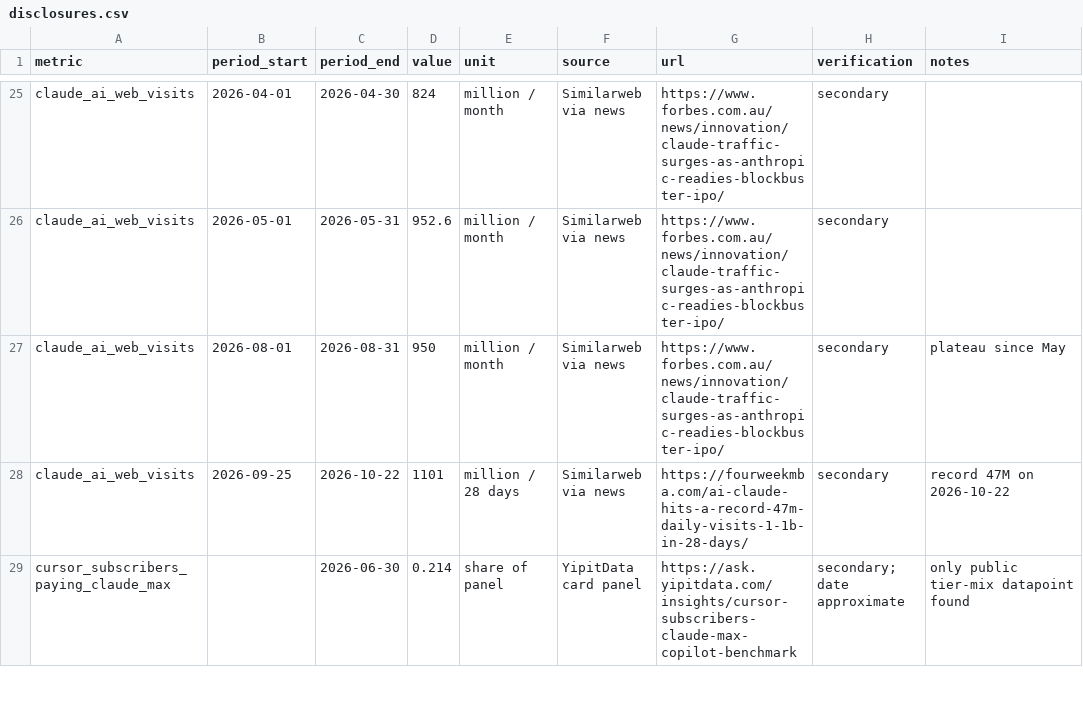
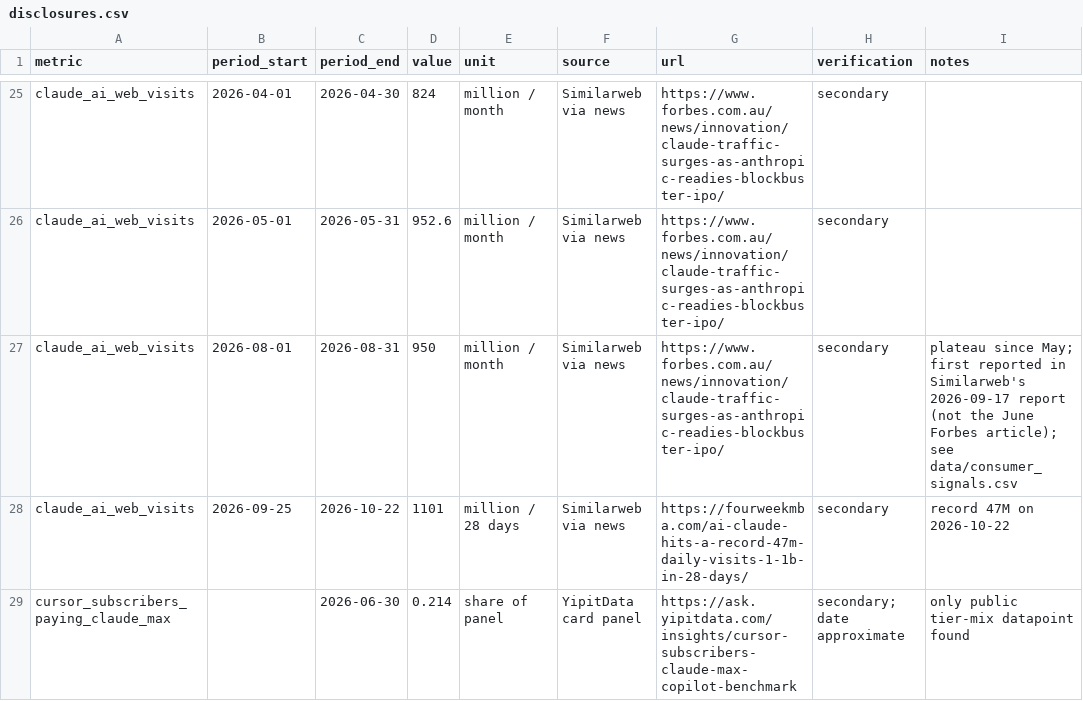
Before and after one commit to yb235/IterResearch, a CSV file: runrate_nowcast/data/disclosures.csv, drawn as a sheet; only a part is shown, gaps mark what is left out.

```diff
--- a/runrate_nowcast/data/disclosures.csv
+++ b/runrate_nowcast/data/disclosures.csv
@@ -26,3 +26,3 @@ claude_ai_web_visits,2026-04-01,2026-04-30,824,million / month,Similarweb via ne
 claude_ai_web_visits,2026-05-01,2026-05-31,952.6,million / month,Similarweb via news,https://www.forbes.com.au/news/innovation/claude-traffic-surges-as-anthropic-readies-blockbuster-ipo/,secondary,
-claude_ai_web_visits,2026-08-01,2026-08-31,950,million / month,Similarweb via news,https://www.forbes.com.au/news/innovation/claude-traffic-surges-as-anthropic-readies-blockbuster-ipo/,secondary,plateau since May
+claude_ai_web_visits,2026-08-01,2026-08-31,950,million / month,Similarweb via news,https://www.forbes.com.au/news/innovation/claude-traffic-surges-as-anthropic-readies-blockbuster-ipo/,secondary,plateau since May; first reported in Similarweb's 2026-09-17 report (not the June Forbes article); see data/consumer_signals.csv
 claude_ai_web_visits,2026-09-25,2026-10-22,1101,million / 28 days,Similarweb via news,https://fourweekmba.com/ai-claude-hits-a-record-47m-daily-visits-1-1b-in-28-days/,secondary,record 47M on 2026-10-22
```
Also changed, not shown: 2 other files.
